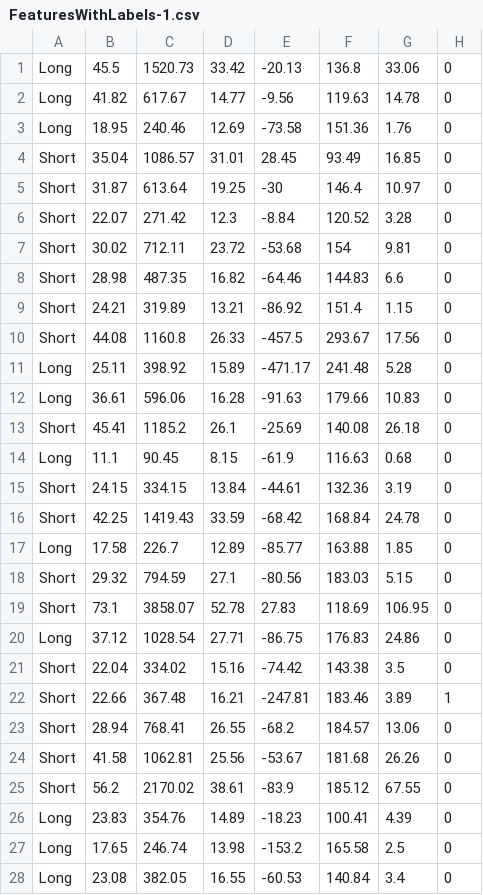
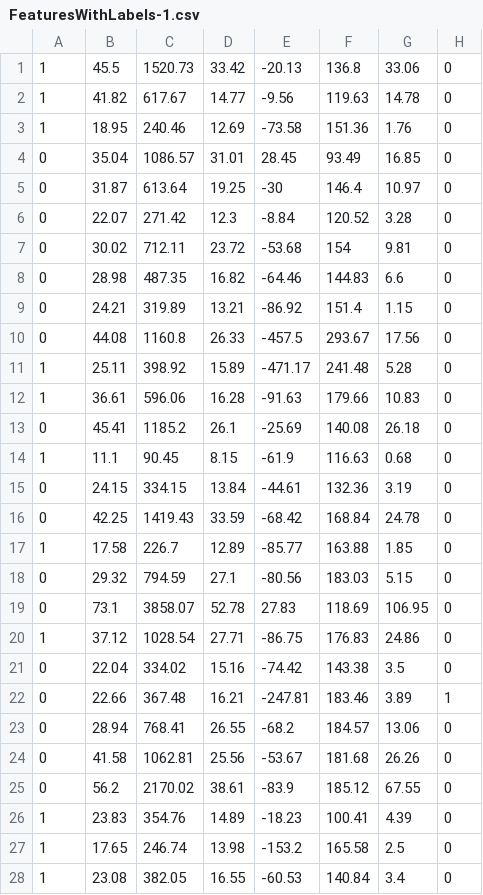
Before and after one commit to fQwQf/lung-adenocarcinoma, a CSV file: FeaturesWithLabels-1.csv, drawn as a sheet; only a part is shown; the diff covers the shown part only; the diff names each change by its address in the sheet, - before the commit and + after, or states it on an @@ line.

```diff
--- a/FeaturesWithLabels-1.csv
+++ b/FeaturesWithLabels-1.csv
-A1:A3: Long
+A1:A3: 1
-A4:A10: Short
+A4:A10: 0
-A11:A12: Long
+A11:A12: 1
-A13: Short
+A13: 0
-A14: Long
+A14: 1
-A15:A16: Short
+A15:A16: 0
-A17: Long
+A17: 1
-A18:A19: Short
+A18:A19: 0
-A20: Long
+A20: 1
-A21:A25: Short
+A21:A25: 0
-A26:A28: Long
+A26:A28: 1
```
Also changed, not shown: 12 edited cells elsewhere in this file, 1 other file.
